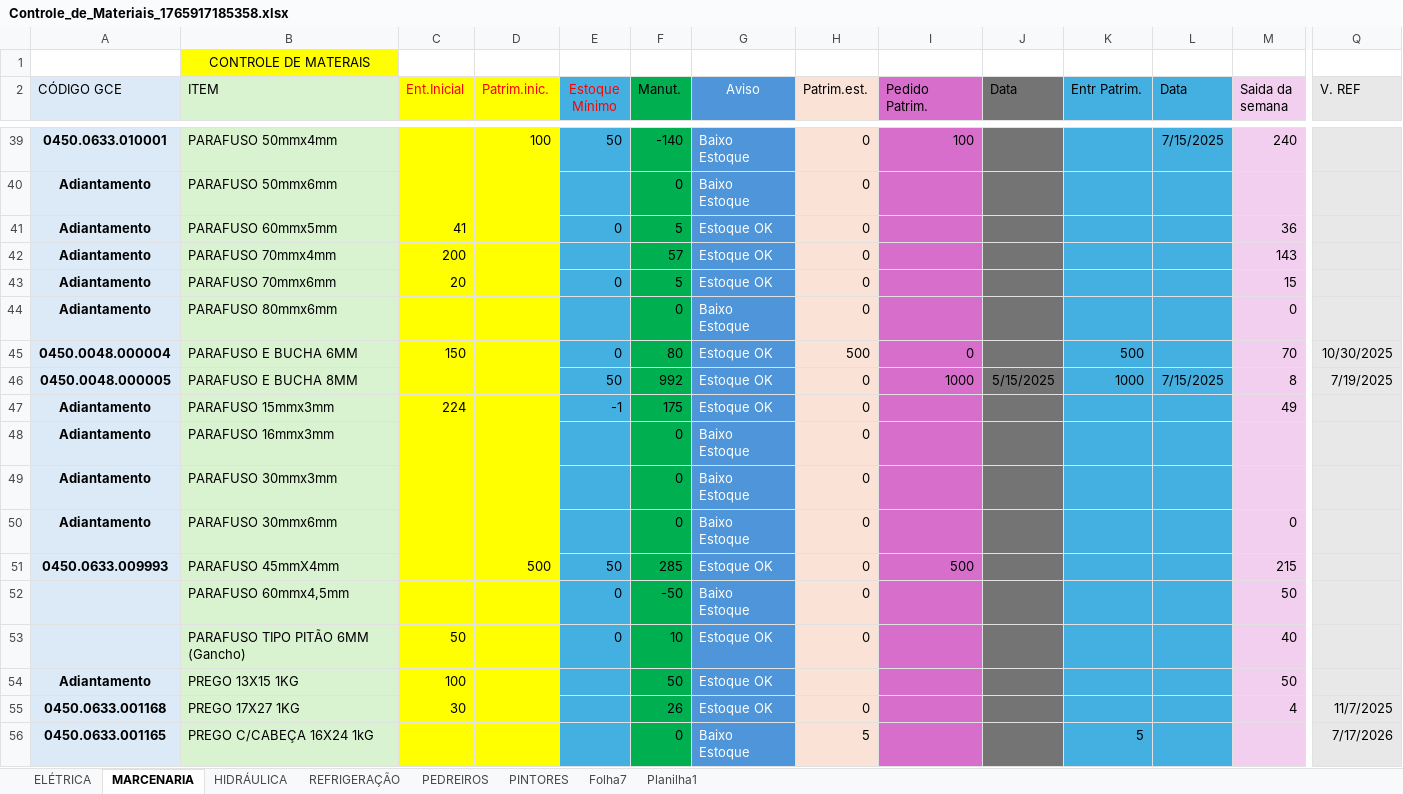
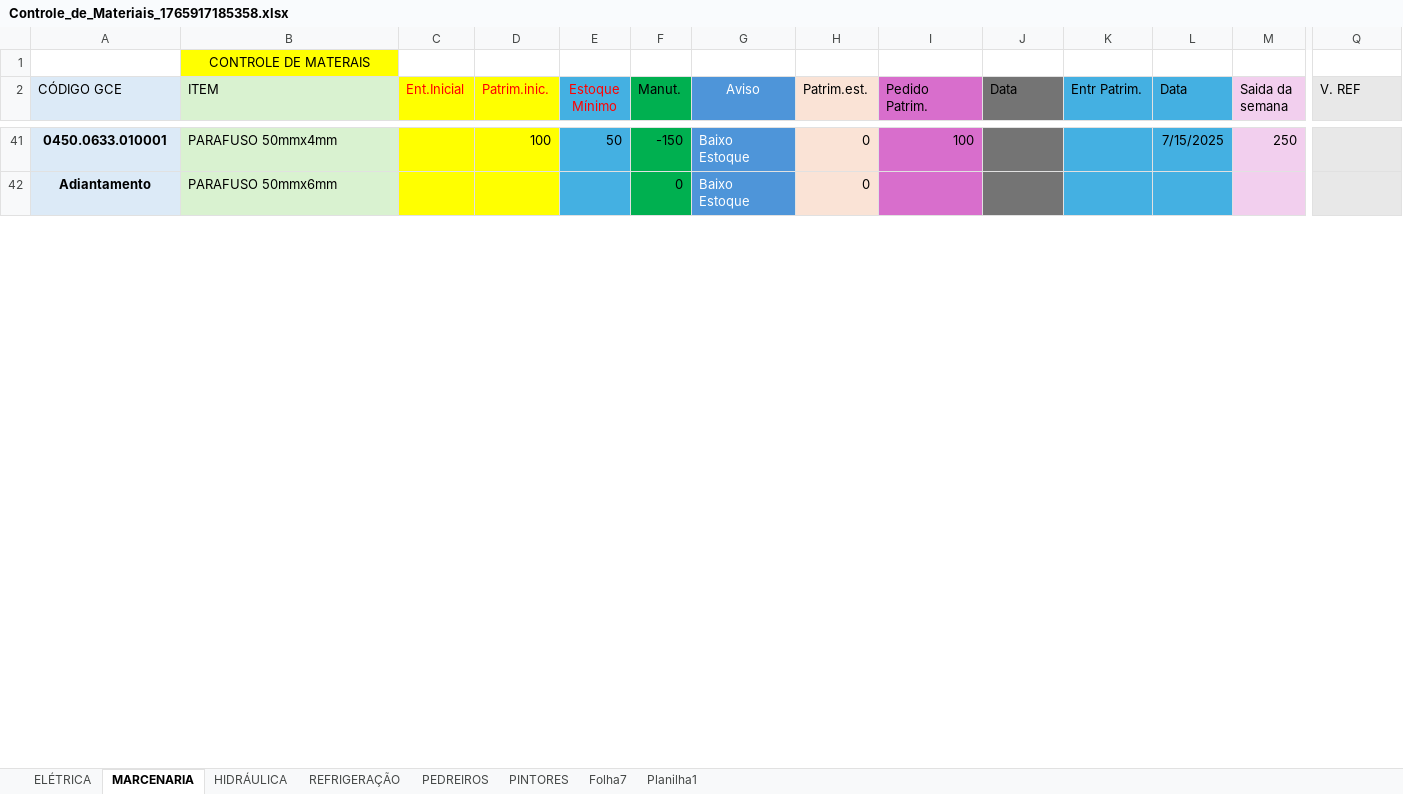
Before and after one commit to jonathanmoletta17/controle-material, an Excel workbook: attached_assets/Controle_de_Materiais_1765917185358.xlsx, sheet MARCENARIA, drawn as a sheet; only a part is shown, gaps mark what is left out; values as stored, in another font and other column widths than the file's, no borders; conditional formats not drawn; removed rows and columns are numbered as before the commit, all else as after; rows hold the shown columns only; the diff covers the shown part only; the diff names each change by its address in the sheet, - before the commit and + after, or states it on an @@ line.

```diff
--- a/attached_assets/Controle_de_Materiais_1765917185358.xlsx (sheet MARCENARIA)
+++ b/attached_assets/Controle_de_Materiais_1765917185358.xlsx (sheet MARCENARIA)
-F41 (Manut.): -140
+F41 (Manut.): -150
-M41 (Saida da semana): 240
+M41 (Saida da semana): 250
-row 41: Adiantamento | PARAFUSO 60mmx5mm | 41 |  | 0 | 5 | Estoque OK | 0 |  |  |  |  | 36
@@ row 42 hidden: Adiantamento | PARAFUSO 70mmx4mm | 200 |  |  | 57 | Estoque OK | 0 |  |  |  |  | 143 @@
@@ row 43 hidden: Adiantamento | PARAFUSO 70mmx6mm | 20 |  | 0 | 5 | Estoque OK | 0 |  |  |  |  | 15 @@
@@ row 44 hidden: Adiantamento | PARAFUSO 80mmx6mm |  |  |  | 0 | Baixo Estoque | 0 |  |  |  |  | 0 @@
@@ row 45 hidden: 0450.0048.000004 | PARAFUSO E BUCHA 6MM | 150 |  | 0 | 80 | Estoque OK | 500 | 0 |  | 500 |  | 70 | 10/30/2025 @@
@@ row 46 hidden: 0450.0048.000005 | PARAFUSO E BUCHA 8MM |  |  | 50 | 992 | Estoque OK | 0 | 1000 | 5/15/2025 | 1000 | 7/15/2025 | 8 | 7/19/2025 @@
@@ row 47 hidden: Adiantamento | PARAFUSO 15mmx3mm | 224 |  | -1 | 175 | Estoque OK | 0 |  |  |  |  | 49 @@
@@ row 48 hidden: Adiantamento | PARAFUSO 16mmx3mm |  |  |  | 0 | Baixo Estoque | 0 @@
@@ row 49 hidden: Adiantamento | PARAFUSO 30mmx3mm |  |  |  | 0 | Baixo Estoque | 0 @@
@@ row 50 hidden: Adiantamento | PARAFUSO 30mmx6mm |  |  |  | 0 | Baixo Estoque | 0 |  |  |  |  | 0 @@
@@ row 51 hidden: 0450.0633.009993 | PARAFUSO 45mmX4mm |  | 500 | 50 | 285 | Estoque OK | 0 | 500 |  |  |  | 215 @@
@@ row 52 hidden:  | PARAFUSO 60mmx4,5mm |  |  | 0 | -50 | Baixo Estoque | 0 |  |  |  |  | 50 @@
@@ row 53 hidden:  | PARAFUSO TIPO PITÃO 6MM (Gancho) | 50 |  | 0 | 10 | Estoque OK | 0 |  |  |  |  | 40 @@
@@ row 54 hidden: Adiantamento | PREGO 13X15 1KG | 100 |  |  | 50 | Estoque OK |  |  |  |  |  | 50 @@
-row 55: 0450.0633.001168 | PREGO 17X27 1KG | 30 |  |  | 26 | Estoque OK | 0 |  |  |  |  | 4 | 11/7/2025
@@ row 56 hidden: 0450.0633.001165 | PREGO C/CABEÇA 16X24 1kG |  |  |  | 0 | Baixo Estoque | 5 |  |  | 5 |  |  | 7/17/2026 @@
```
Also changed, not shown: 8 removed rows, 39 hidden or unhidden rows and 2 edited cells elsewhere in this sheet, sheet ELÉTRICA, sheet PINTORES, sheet PEDREIROS, sheet HIDRÁULICA, sheet REFRIGERAÇÃO, formulas that keep their value, hidden cells, 43 other files.
